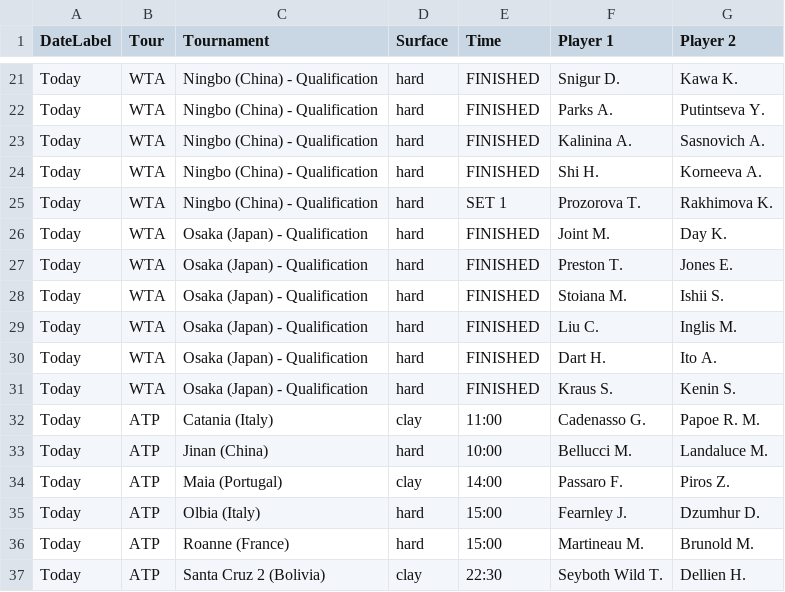
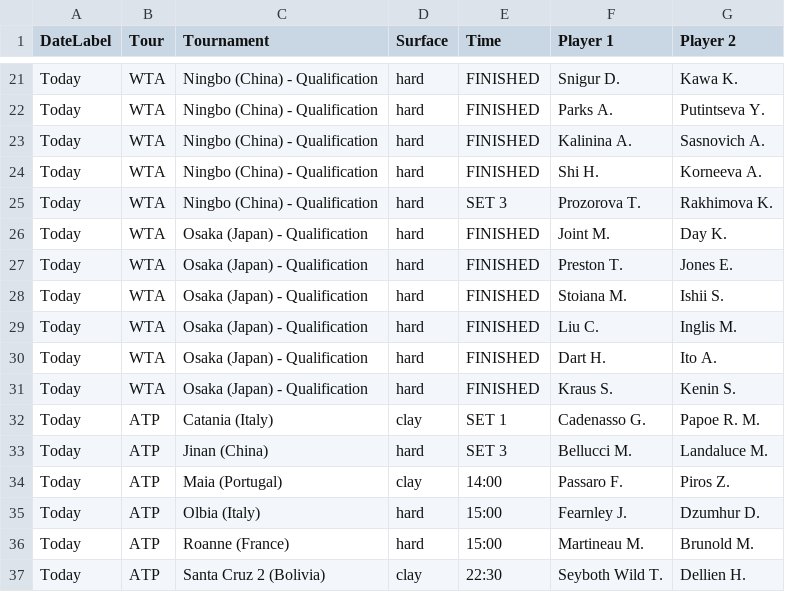
Before and after one commit to rajnakviliam/tennis-surface-elo, a CSV file: flashscore_matches.csv, drawn as a sheet; only a part is shown, gaps mark what is left out; the diff covers the shown part only.

```diff
--- a/flashscore_matches.csv
+++ b/flashscore_matches.csv
@@ -24,3 +24,3 @@ Today;WTA;Ningbo (China) - Qualification;hard;FINISHED;Kalinina A.;Sasnovich A.
 Today;WTA;Ningbo (China) - Qualification;hard;FINISHED;Shi H.;Korneeva A.
-Today;WTA;Ningbo (China) - Qualification;hard;SET 1;Prozorova T.;Rakhimova K.
+Today;WTA;Ningbo (China) - Qualification;hard;SET 3;Prozorova T.;Rakhimova K.
 Today;WTA;Osaka (Japan) - Qualification;hard;FINISHED;Joint M.;Day K.
@@ -31,4 +31,4 @@ Today;WTA;Osaka (Japan) - Qualification;hard;FINISHED;Dart H.;Ito A.
 Today;WTA;Osaka (Japan) - Qualification;hard;FINISHED;Kraus S.;Kenin S.
-Today;ATP;Catania (Italy);clay;11:00;Cadenasso G.;Papoe R. M.
-Today;ATP;Jinan (China);hard;10:00;Bellucci M.;Landaluce M.
+Today;ATP;Catania (Italy);clay;SET 1;Cadenasso G.;Papoe R. M.
+Today;ATP;Jinan (China);hard;SET 3;Bellucci M.;Landaluce M.
 Today;ATP;Maia (Portugal);clay;14:00;Passaro F.;Piros Z.
```
Also changed, not shown: 4 added rows, 1 removed row and 29 edited cells elsewhere in this file.
